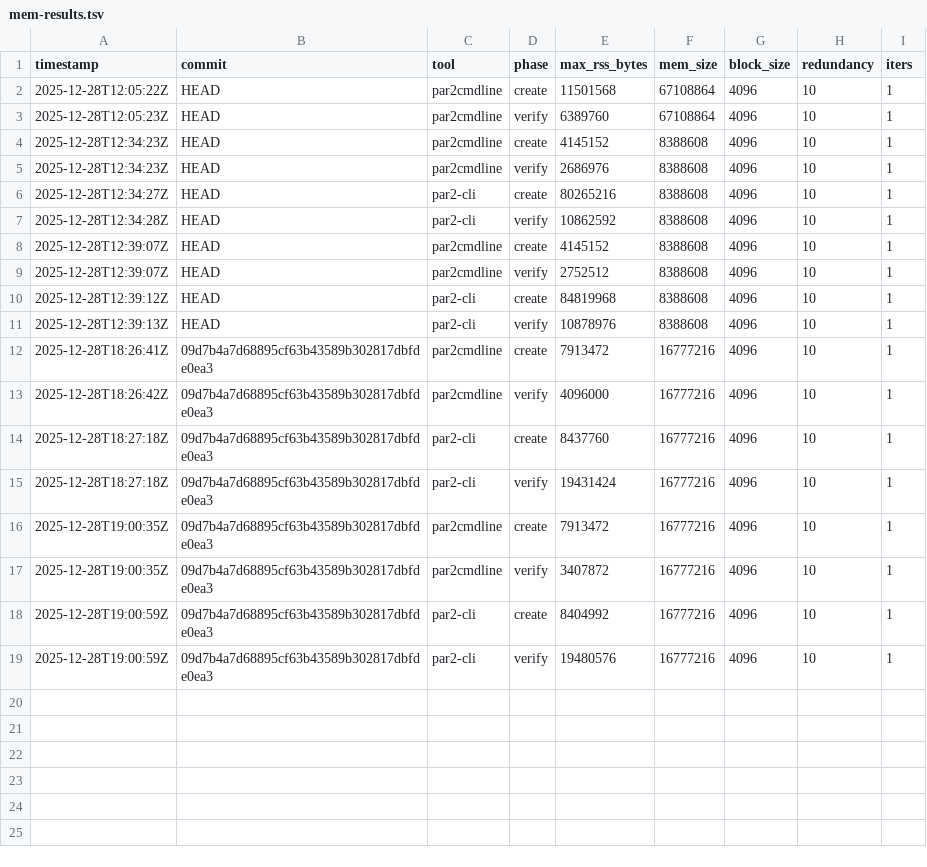
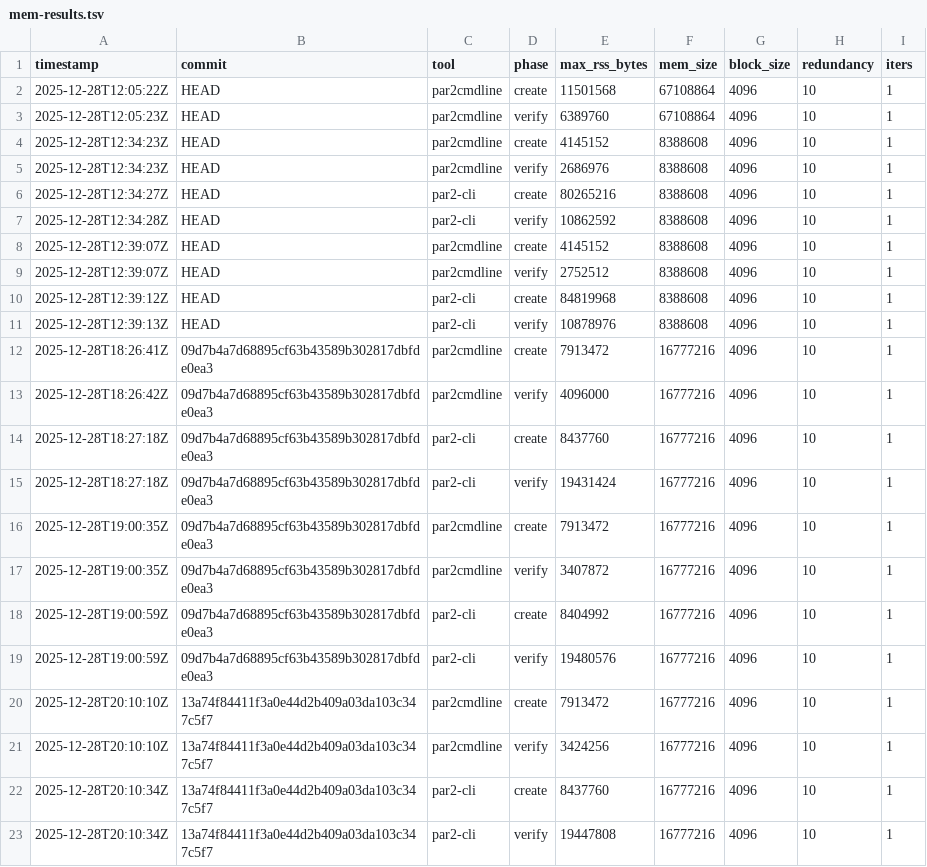
Before and after one commit to pmarreck/par2z, a TSV file: mem-results.tsv, drawn as a sheet; the diff names each change by its address in the sheet, - before the commit and + after, or states it on an @@ line.

```diff
--- a/mem-results.tsv
+++ b/mem-results.tsv
+row 20: 2025-12-28T20:10:10Z | 13a74f84411f3a0e44d2b409a03da103c347c5f7 | par2cmdline | create | 7913472 | 16777216 | 4096 | 10 | 1
+row 21: 2025-12-28T20:10:10Z | 13a74f84411f3a0e44d2b409a03da103c347c5f7 | par2cmdline | verify | 3424256 | 16777216 | 4096 | 10 | 1
+row 22: 2025-12-28T20:10:34Z | 13a74f84411f3a0e44d2b409a03da103c347c5f7 | par2-cli | create | 8437760 | 16777216 | 4096 | 10 | 1
+row 23: 2025-12-28T20:10:34Z | 13a74f84411f3a0e44d2b409a03da103c347c5f7 | par2-cli | verify | 19447808 | 16777216 | 4096 | 10 | 1
```
Also changed, not shown: bench-results.tsv, 1 other file.
